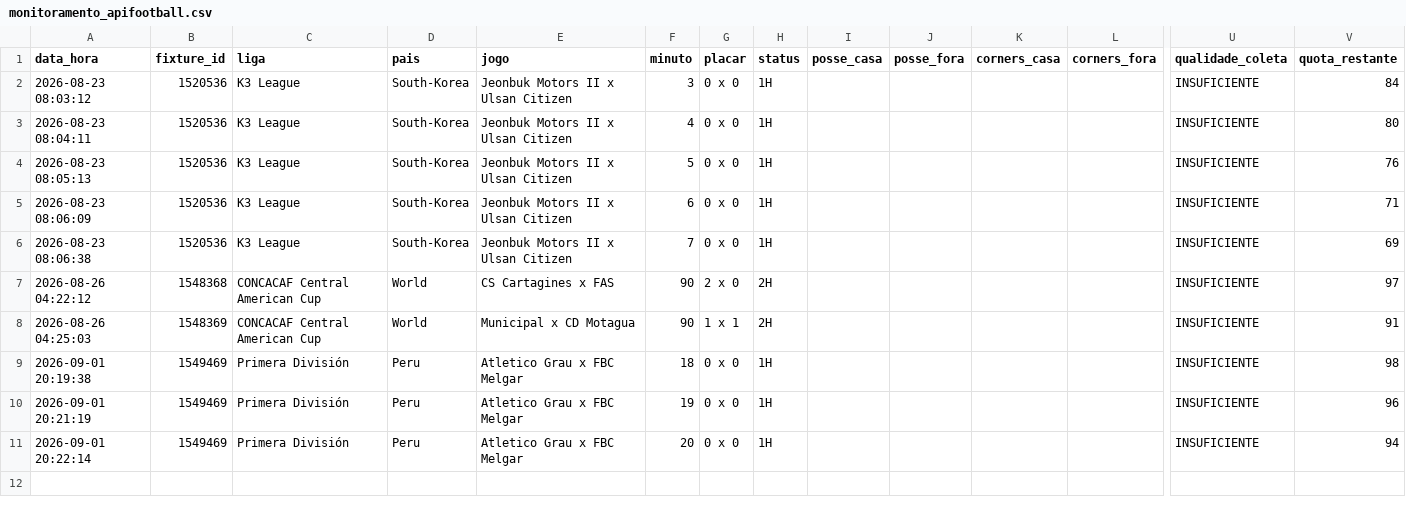
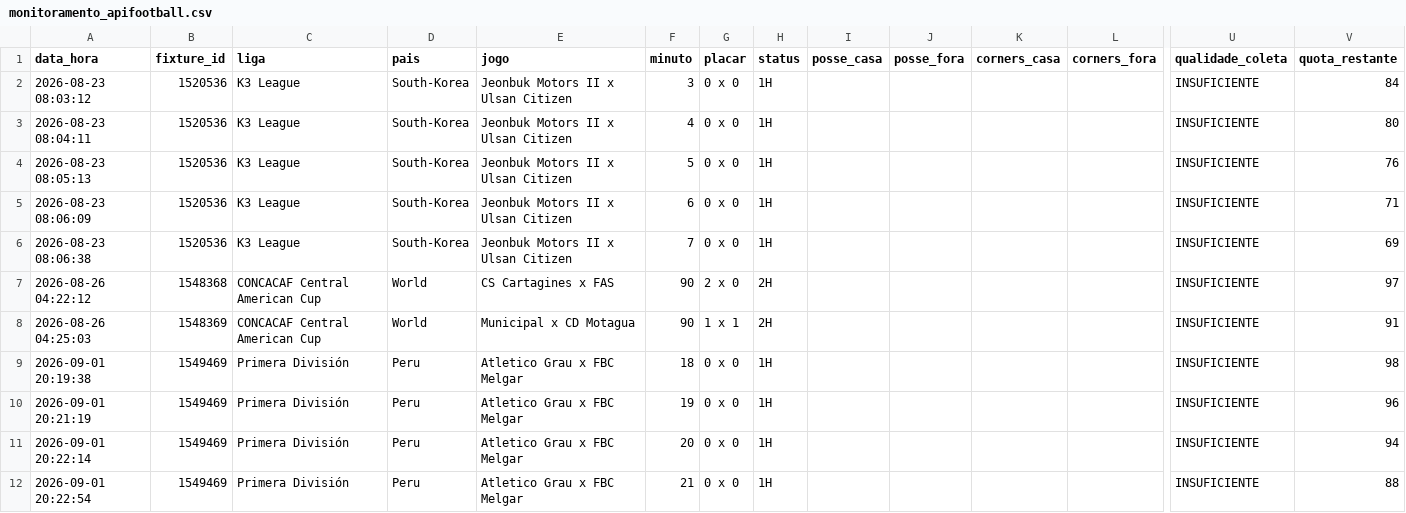
Before and after one commit to ehvvlc-stack/smart-sport-analyzer, a CSV file: data/monitoramento_apifootball.csv, drawn as a sheet; only a part is shown, gaps mark what is left out; rows hold the shown columns only; the diff names each change by its address in the sheet, - before the commit and + after, or states it on an @@ line.

Commit message:
Atualiza coleta experimental API-Football

```diff
--- a/data/monitoramento_apifootball.csv
+++ b/data/monitoramento_apifootball.csv
+row 12: 2026-09-01 20:22:54 | 1549469 | Primera División | Peru | Atletico Grau x FBC Melgar | 21 | 0 x 0 | 1H |  |  |  |  | INSUFICIENTE | 88
```
